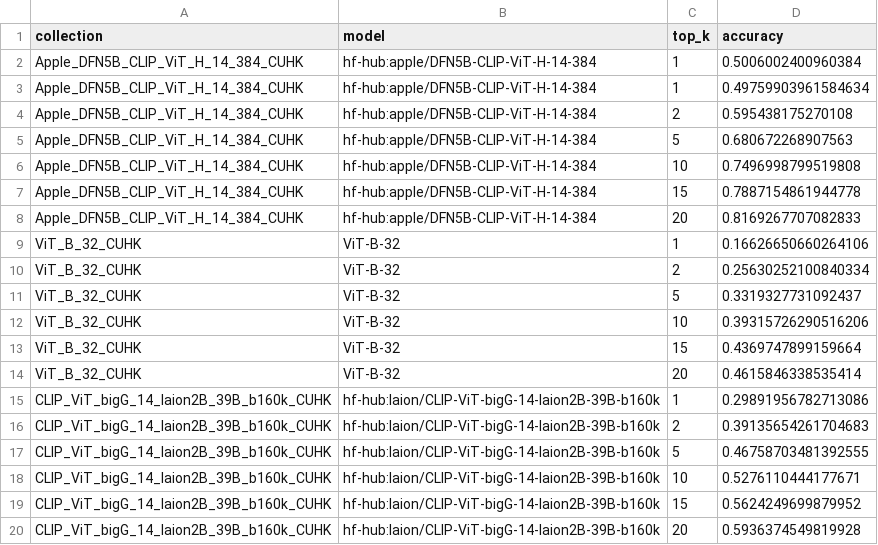
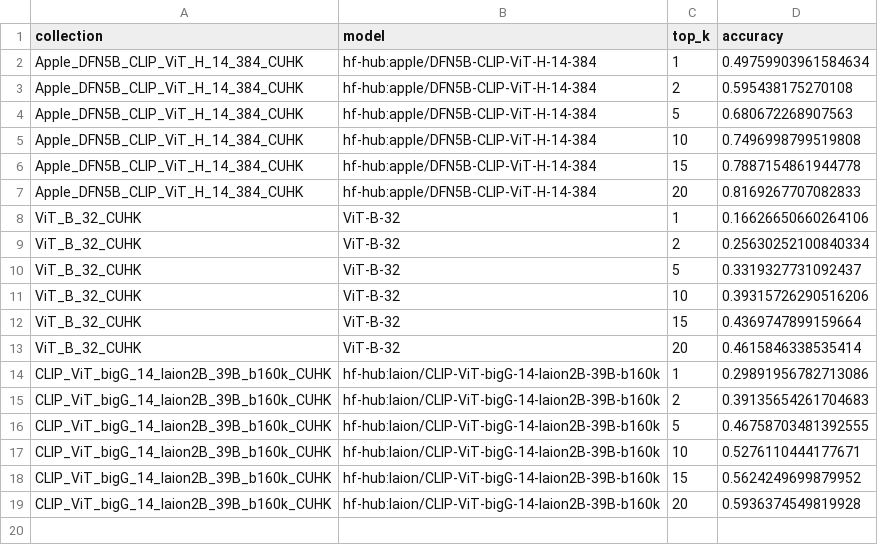
Before and after one commit to UMass-Rescue/RescueCLIP, a CSV file: scripts/cuhk_embeddings/exclude_one_image_per_set_exp_results.csv, drawn as a sheet; the diff names each change by its address in the sheet, - before the commit and + after, or states it on an @@ line.

Commit message:
add a tokenizer to collection

```diff
--- a/scripts/cuhk_embeddings/exclude_one_image_per_set_exp_results.csv
+++ b/scripts/cuhk_embeddings/exclude_one_image_per_set_exp_results.csv
-row 2: Apple_DFN5B_CLIP_ViT_H_14_384_CUHK | hf-hub:apple/DFN5B-CLIP-ViT-H-14-384 | 1 | 0.5006002400960384
```
Also changed, not shown: 1 other file.
